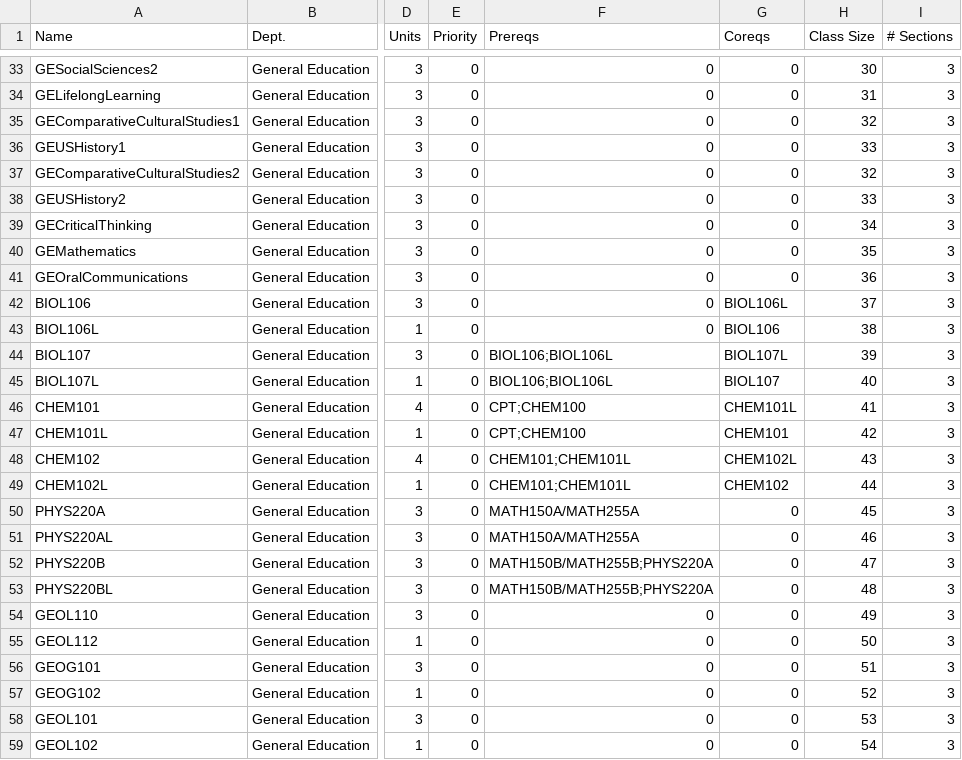
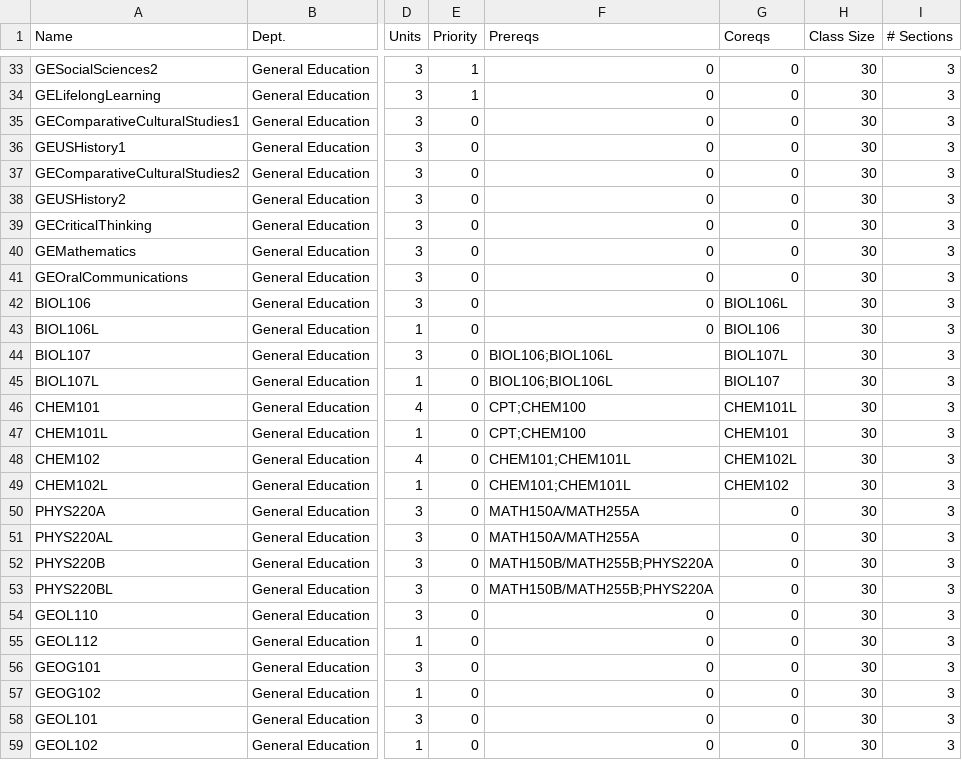
Before and after one commit to RamsesO/MatadorAccess, a CSV file: sampleCourses.csv, drawn as a sheet; only a part is shown, gaps mark what is left out; the diff covers the shown part only; the diff names each change by its address in the sheet, - before the commit and + after, or states it on an @@ line.

```diff
--- a/sampleCourses.csv
+++ b/sampleCourses.csv
-E33:E34 (Priority): 0
+E33:E34 (Priority): 1
-H34 (Class Size): 31
+H34 (Class Size): 30
-H35 (Class Size): 32
+H35 (Class Size): 30
-H36 (Class Size): 33
+H36 (Class Size): 30
-H37 (Class Size): 32
+H37 (Class Size): 30
-H38 (Class Size): 33
+H38 (Class Size): 30
-H39 (Class Size): 34
+H39 (Class Size): 30
-H40 (Class Size): 35
+H40 (Class Size): 30
-H41 (Class Size): 36
+H41 (Class Size): 30
-H42 (Class Size): 37
+H42 (Class Size): 30
-H43 (Class Size): 38
+H43 (Class Size): 30
-H44 (Class Size): 39
+H44 (Class Size): 30
-H45 (Class Size): 40
+H45 (Class Size): 30
-H46 (Class Size): 41
+H46 (Class Size): 30
-H47 (Class Size): 42
+H47 (Class Size): 30
-H48 (Class Size): 43
+H48 (Class Size): 30
-H49 (Class Size): 44
+H49 (Class Size): 30
-H50 (Class Size): 45
+H50 (Class Size): 30
-H51 (Class Size): 46
+H51 (Class Size): 30
-H52 (Class Size): 47
+H52 (Class Size): 30
-H53 (Class Size): 48
+H53 (Class Size): 30
-H54 (Class Size): 49
+H54 (Class Size): 30
-H55 (Class Size): 50
+H55 (Class Size): 30
-H56 (Class Size): 51
+H56 (Class Size): 30
-H57 (Class Size): 52
+H57 (Class Size): 30
-H58 (Class Size): 53
+H58 (Class Size): 30
-H59 (Class Size): 54
+H59 (Class Size): 30
```
Also changed, not shown: 5 added rows and 29 edited cells elsewhere in this file, sampleMajors.csv, sampleProfiles.csv, 4 other files.
